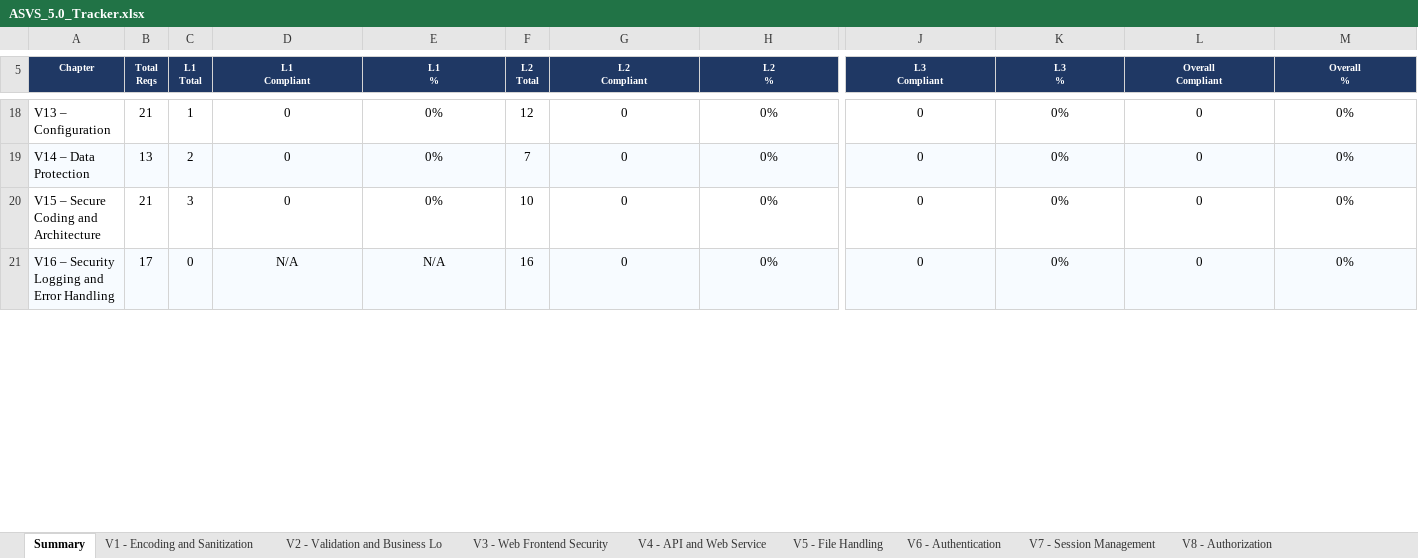
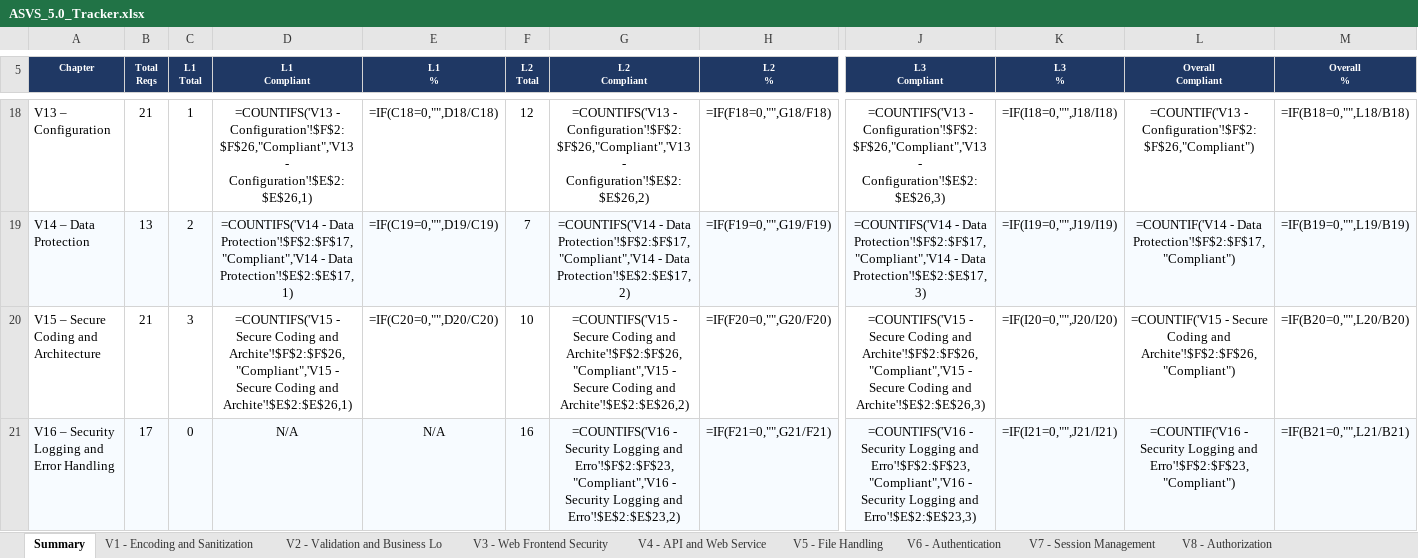
Before and after one commit to mei-desofs/desofs2026-wed_nap_2, an Excel workbook: Deliverables/ASVS_5.0_Tracker.xlsx, sheet Summary, drawn as a sheet; only a part is shown, gaps mark what is left out; values as stored, in another font and other column widths than the file's, no borders; formulas without a stored value are shown as written; charts and pictures and conditional formats not drawn; the diff covers the shown part only; the diff names each change by its address in the sheet, - before the commit and + after, or states it on an @@ line.

Commit message:
Docs: Updated ASVS V1,2,7,8,13 and Excel

```diff
--- a/Deliverables/ASVS_5.0_Tracker.xlsx (sheet Summary)
+++ b/Deliverables/ASVS_5.0_Tracker.xlsx (sheet Summary)
-D18 (L1 Compliant): 0
+D18 (L1 Compliant): =COUNTIFS('V13 - Configuration'!$F$2:$F$26,"Compliant",'V13 - Configuration'!$E$2:$E$26,1)
-E18 (L1 %): 0%
+E18 (L1 %): =IF(C18=0,"",D18/C18)
-G18 (L2 Compliant): 0
+G18 (L2 Compliant): =COUNTIFS('V13 - Configuration'!$F$2:$F$26,"Compliant",'V13 - Configuration'!$E$2:$E$26,2)
-H18 (L2 %): 0%
+H18 (L2 %): =IF(F18=0,"",G18/F18)
-J18 (L3 Compliant): 0
+J18 (L3 Compliant): =COUNTIFS('V13 - Configuration'!$F$2:$F$26,"Compliant",'V13 - Configuration'!$E$2:$E$26,3)
-K18 (L3 %): 0%
+K18 (L3 %): =IF(I18=0,"",J18/I18)
-L18 (Overall Compliant): 0
+L18 (Overall Compliant): =COUNTIF('V13 - Configuration'!$F$2:$F$26,"Compliant")
-M18 (Overall %): 0%
+M18 (Overall %): =IF(B18=0,"",L18/B18)
-D19 (L1 Compliant): 0
+D19 (L1 Compliant): =COUNTIFS('V14 - Data Protection'!$F$2:$F$17,"Compliant",'V14 - Data Protection'!$E$2:$E$17,1)
-E19 (L1 %): 0%
+E19 (L1 %): =IF(C19=0,"",D19/C19)
-G19 (L2 Compliant): 0
+G19 (L2 Compliant): =COUNTIFS('V14 - Data Protection'!$F$2:$F$17,"Compliant",'V14 - Data Protection'!$E$2:$E$17,2)
-H19 (L2 %): 0%
+H19 (L2 %): =IF(F19=0,"",G19/F19)
-J19 (L3 Compliant): 0
+J19 (L3 Compliant): =COUNTIFS('V14 - Data Protection'!$F$2:$F$17,"Compliant",'V14 - Data Protection'!$E$2:$E$17,3)
-K19 (L3 %): 0%
+K19 (L3 %): =IF(I19=0,"",J19/I19)
-L19 (Overall Compliant): 0
+L19 (Overall Compliant): =COUNTIF('V14 - Data Protection'!$F$2:$F$17,"Compliant")
-M19 (Overall %): 0%
+M19 (Overall %): =IF(B19=0,"",L19/B19)
-D20 (L1 Compliant): 0
+D20 (L1 Compliant): =COUNTIFS('V15 - Secure Coding and Archite'!$F$2:$F$26,"Compliant",'V15 - Secure Coding and Archite'!$E$2:$E$26,1)
-E20 (L1 %): 0%
+E20 (L1 %): =IF(C20=0,"",D20/C20)
-G20 (L2 Compliant): 0
+G20 (L2 Compliant): =COUNTIFS('V15 - Secure Coding and Archite'!$F$2:$F$26,"Compliant",'V15 - Secure Coding and Archite'!$E$2:$E$26,2)
-H20 (L2 %): 0%
+H20 (L2 %): =IF(F20=0,"",G20/F20)
-J20 (L3 Compliant): 0
+J20 (L3 Compliant): =COUNTIFS('V15 - Secure Coding and Archite'!$F$2:$F$26,"Compliant",'V15 - Secure Coding and Archite'!$E$2:$E$26,3)
-K20 (L3 %): 0%
+K20 (L3 %): =IF(I20=0,"",J20/I20)
-L20 (Overall Compliant): 0
+L20 (Overall Compliant): =COUNTIF('V15 - Secure Coding and Archite'!$F$2:$F$26,"Compliant")
-M20 (Overall %): 0%
+M20 (Overall %): =IF(B20=0,"",L20/B20)
-G21 (L2 Compliant): 0
+G21 (L2 Compliant): =COUNTIFS('V16 - Security Logging and Erro'!$F$2:$F$23,"Compliant",'V16 - Security Logging and Erro'!$E$2:$E$23,2)
-H21 (L2 %): 0%
+H21 (L2 %): =IF(F21=0,"",G21/F21)
-J21 (L3 Compliant): 0
+J21 (L3 Compliant): =COUNTIFS('V16 - Security Logging and Erro'!$F$2:$F$23,"Compliant",'V16 - Security Logging and Erro'!$E$2:$E$23,3)
-K21 (L3 %): 0%
+K21 (L3 %): =IF(I21=0,"",J21/I21)
-L21 (Overall Compliant): 0
+L21 (Overall Compliant): =COUNTIF('V16 - Security Logging and Erro'!$F$2:$F$23,"Compliant")
-M21 (Overall %): 0%
+M21 (Overall %): =IF(B21=0,"",L21/B21)
```
Also changed, not shown: 112 edited cells elsewhere in this sheet, sheet V1 - Encoding and Sanitization, sheet V8 - Authorization, sheet V13 - Configuration, sheet V2 - Validation and Business Lo, sheet V7 - Session Management, charts or pictures, 5 other files.
